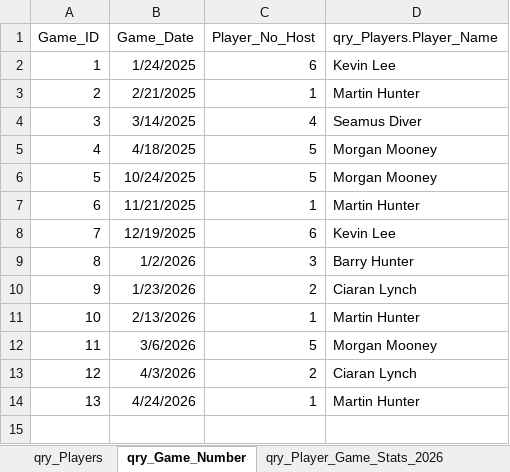
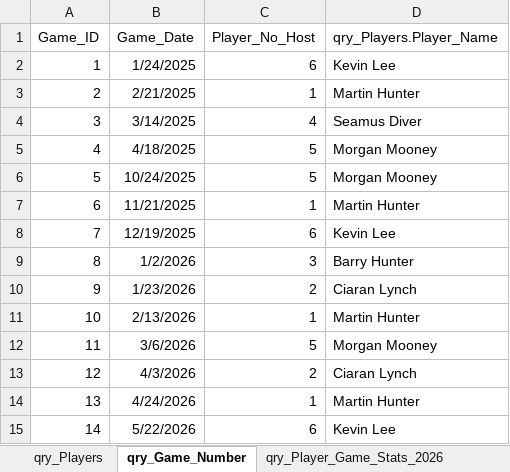
Before and after one commit to CLynch1-hub/the-2002-cardroom, an Excel workbook: data/Poker League 2026.xlsm, sheet qry_Game_Number, drawn as a sheet; values as stored, in another font and other column widths than the file's, no borders; table styles not drawn; the diff names each change by its address in the sheet, - before the commit and + after, or states it on an @@ line.

```diff
--- a/data/Poker League 2026.xlsm (sheet qry_Game_Number)
+++ b/data/Poker League 2026.xlsm (sheet qry_Game_Number)
+row 15: 14 | 5/22/2026 | 6 | Kevin Lee
```
Also changed, not shown: sheet qry_Player_Game_Stats_2026, sheet List of Cashouts per player for, sheet Top 10 per player for 2025 and, sheet qry_Player_Game_Stats, sheet Players Top 10 for 2026, sheet Champions League Payment 2026, 1 more sheet, other sheet tabs, charts or pictures.
